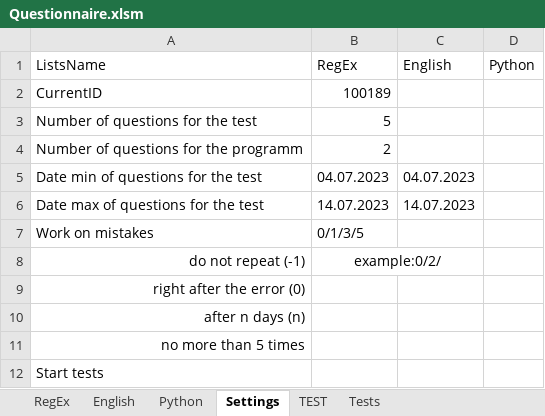
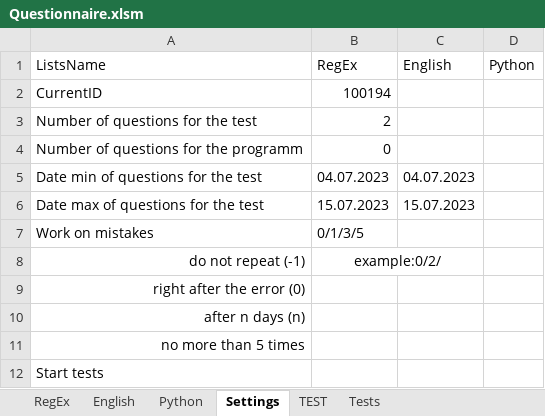
Before and after one commit to peleidmju/Learning, an Excel workbook: Questionnaire.xlsm, sheet Settings, drawn as a sheet; values as stored, in another font and other column widths than the file's, no borders; the diff names each change by its address in the sheet, - before the commit and + after, or states it on an @@ line.

```diff
--- a/Questionnaire.xlsm (sheet Settings)
+++ b/Questionnaire.xlsm (sheet Settings)
-B2 (RegEx): 100189
+B2 (RegEx): 100194
-B3 (RegEx): 5
+B3 (RegEx): 2
-B4 (RegEx): 2
+B4 (RegEx): 0
-B6 (RegEx): 14.07.2023
+B6 (RegEx): 15.07.2023
-C6 (English): 14.07.2023
+C6 (English): 15.07.2023
```
Also changed, not shown: sheet Tests, sheet Python, sheet English, sheet TEST, sheet RegEx, hidden cells.
